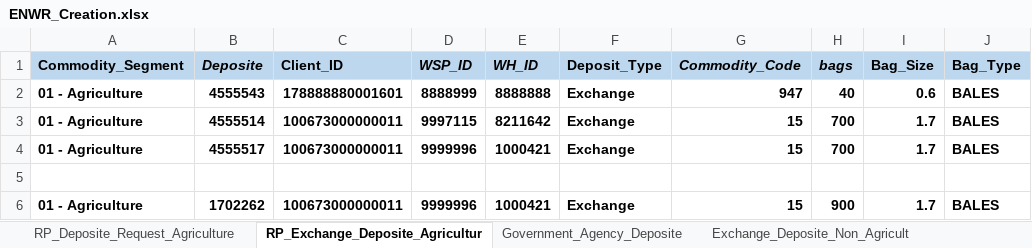
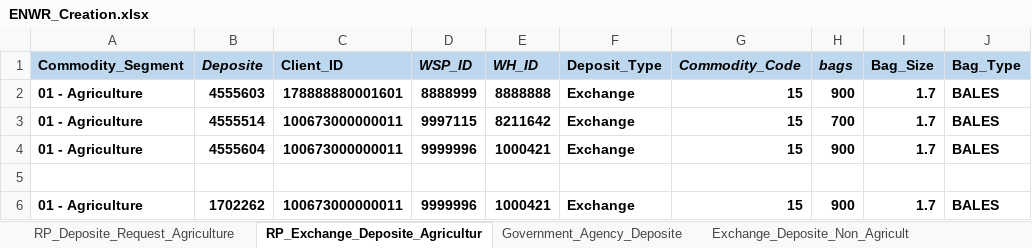
Before and after one commit to Abhishekthasal/COUNTRYWIDE-COMMODITY-REPOSITORY-LIMITED, an Excel workbook: Data/ENWR_Creation.xlsx, sheet RP_Exchange_Deposite_Agricultur, drawn as a sheet; only a part is shown; values as stored, in another font and other column widths than the file's, no borders; the diff names each change by its address in the sheet, - before the commit and + after, or states it on an @@ line.

```diff
--- a/Data/ENWR_Creation.xlsx (sheet RP_Exchange_Deposite_Agricultur)
+++ b/Data/ENWR_Creation.xlsx (sheet RP_Exchange_Deposite_Agricultur)
-B2 (Deposite): 4555543
+B2 (Deposite): 4555603
-G2 (Commodity_Code): 947
+G2 (Commodity_Code): 15
-H2 (bags): 40
+H2 (bags): 900
-I2 (Bag_Size): 0.6
+I2 (Bag_Size): 1.7
-B4 (Deposite): 4555517
+B4 (Deposite): 4555604
-H4 (bags): 700
+H4 (bags): 900
```
Also changed, not shown: sheet Exchange_Deposite_Non_Agricult, sheet Exchange_Non_Agriculture_Physic, sheet Deposite_Assayer_Maker, 23 other files.
